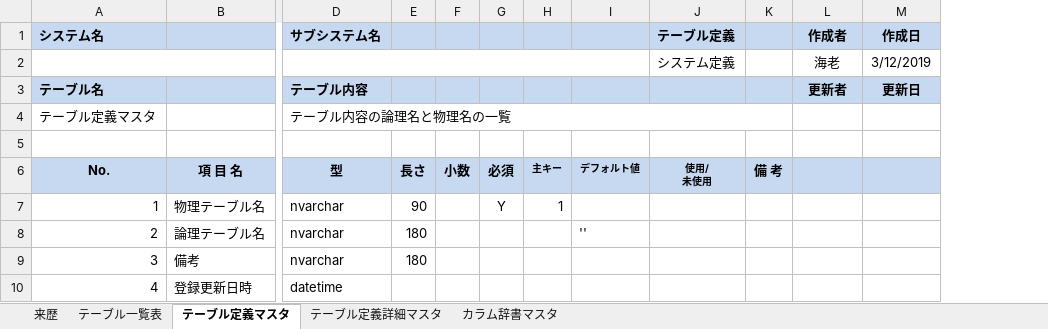
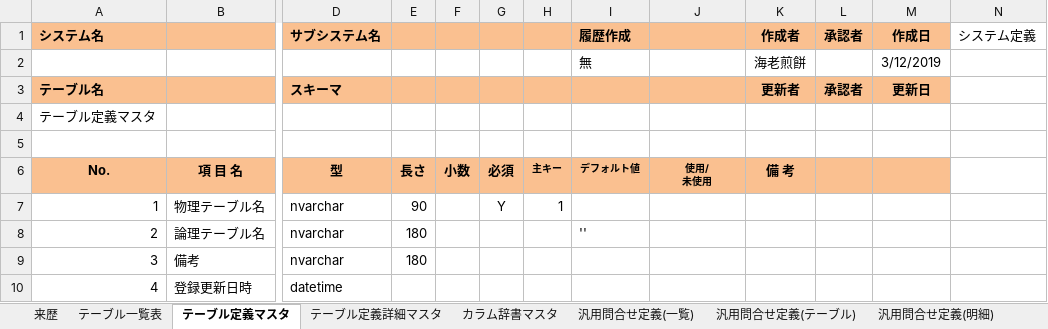
Before and after one commit to EbiSenbei/VBA_TableDesign, an Excel workbook: vbacGUI/bin/テーブル定義書(TGP_KABU).xlsm, sheet テーブル定義マスタ, drawn as a sheet; only a part is shown, gaps mark what is left out; values as stored, in another font and other column widths than the file's, no borders; charts and pictures not drawn; removed rows and columns are numbered as before the commit, all else as after; rows hold the shown columns only; the diff covers the shown part only; the diff names each change by its address in the sheet, - before the commit and + after, or states it on an @@ line.

```diff
--- a/vbacGUI/bin/テーブル定義書(TGP_KABU).xlsm (sheet テーブル定義マスタ)
+++ b/vbacGUI/bin/テーブル定義書(TGP_KABU).xlsm (sheet テーブル定義マスタ)
+sheet tab: 汎用問合せ定義(一覧)
+sheet tab: 汎用問合せ定義(テーブル)
+sheet tab: 汎用問合せ定義(明細)
-column K, row 6: 備 考
+column L (承認者), row 3: 承認者
+column N (システム定義), empty
-A1:J1 fill: #C6D9F1
+A1:J1 fill: #FAC090
-I1: (empty)
+I1: 履歴作成
-J1: テーブル定義
+J1: (empty)
-K1 fill: #C6D9F1
+K1 fill: #FAC090
-M1 fill: #C6D9F1
+M1 fill: #FAC090
-row 2:  |  |  |  |  |  |  |  | システム定義 |  | 海老 | 3/12/2019
+row 2:  |  |  |  |  |  |  | 無 |  | 海老煎餅 |  | 3/12/2019
-A3:J3 fill: #C6D9F1
+A3:J3 fill: #FAC090
-D3 (サブシステム名): テーブル内容
+D3 (サブシステム名): スキーマ
-K3 fill: #C6D9F1
+K3 fill: #FAC090
-M3 fill: #C6D9F1
+M3 fill: #FAC090
-D4 (サブシステム名): テーブル内容の論理名と物理名の一覧
+D4 (サブシステム名): (empty)
-D4:K4 merged
-A6:J6 fill: #C6D9F1
+A6:J6 fill: #FAC090
-K6 (作成者): (empty)
+K6 (作成者): 備 考
-K6 fill: #C6D9F1
+K6 fill: #FAC090
-M6 fill: #C6D9F1
+M6 fill: #FAC090
```
Also changed, not shown: cell formats elsewhere in this sheet, sheet テーブル一覧表, sheet カラム辞書マスタ, sheet テーブル定義詳細マスタ, sheet 来歴, other sheet tabs, charts or pictures, 1 other file.
